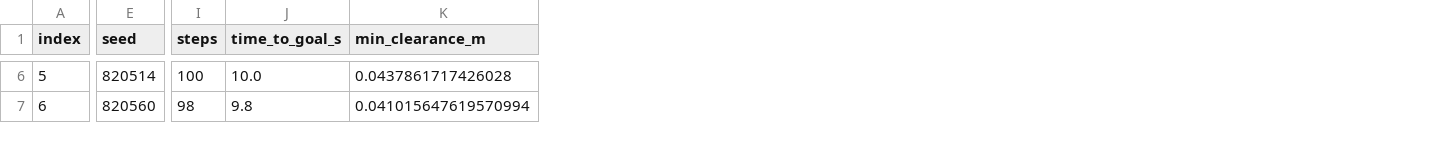
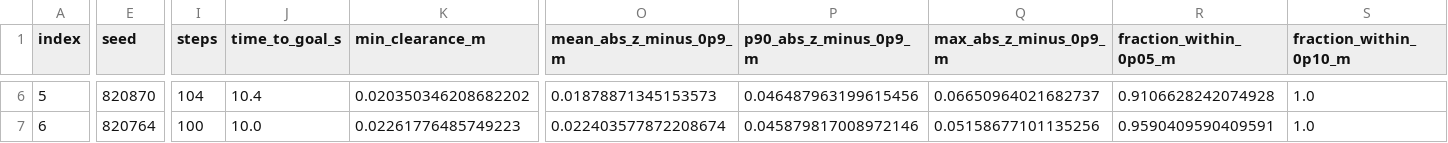
Before and after one commit to DHLeexpress/safeMPPI_demo_3d, a CSV file: paper_ready/0814/fixed_cylinder_safemppi_gamma03/FLIGHT_INDEX.csv, drawn as a sheet; only a part is shown, gaps mark what is left out; the diff covers the shown part only; the diff names each change by its address in the sheet, - before the commit and + after, or states it on an @@ line.

```diff
--- a/paper_ready/0814/fixed_cylinder_safemppi_gamma03/FLIGHT_INDEX.csv
+++ b/paper_ready/0814/fixed_cylinder_safemppi_gamma03/FLIGHT_INDEX.csv
+column O (mean_abs_z_minus_0p9_m), rows 6-7: 0.01878871345153573 | 0.022403577872208674
+column P (p90_abs_z_minus_0p9_m), rows 6-7: 0.046487963199615456 | 0.045879817008972146
+column Q (max_abs_z_minus_0p9_m), rows 6-7: 0.06650964021682737 | 0.05158677101135256
+column R (fraction_within_0p05_m), rows 6-7: 0.9106628242074928 | 0.9590409590409591
+column S (fraction_within_0p10_m), rows 6-7: 1.0 | 1.0
-E6 (seed): 820514
+E6 (seed): 820870
-I6 (steps): 100
+I6 (steps): 104
-J6 (time_to_goal_s): 10.0
+J6 (time_to_goal_s): 10.4
-K6 (min_clearance_m): 0.0437861717426028
+K6 (min_clearance_m): 0.020350346208682202
-E7 (seed): 820560
+E7 (seed): 820764
-I7 (steps): 98
+I7 (steps): 100
-J7 (time_to_goal_s): 9.8
+J7 (time_to_goal_s): 10.0
-K7 (min_clearance_m): 0.041015647619570994
+K7 (min_clearance_m): 0.02261776485749223
```
Also changed, not shown: 92 edited cells elsewhere in this file, 39 other files.
